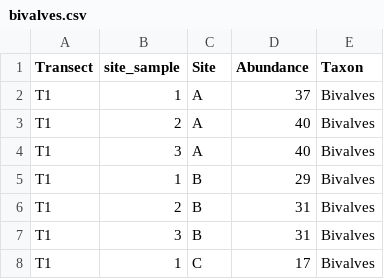
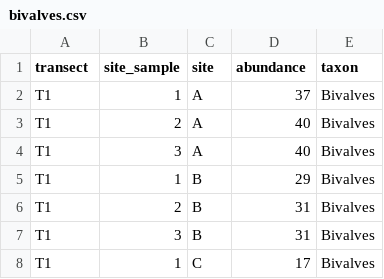
Before and after one commit to rasanderson/BIO2020-Practicals123, a CSV file: Data/bivalves.csv, drawn as a sheet; only a part is shown.

```diff
--- a/Data/bivalves.csv
+++ b/Data/bivalves.csv
@@ -1,2 +1,2 @@
-Transect,site_sample,Site,Abundance,Taxon
+transect,site_sample,site,abundance,taxon
 T1,1,A,37,Bivalves
```
Also changed, not shown: Data/chick_diet.csv, Data/chick_growth.csv.
